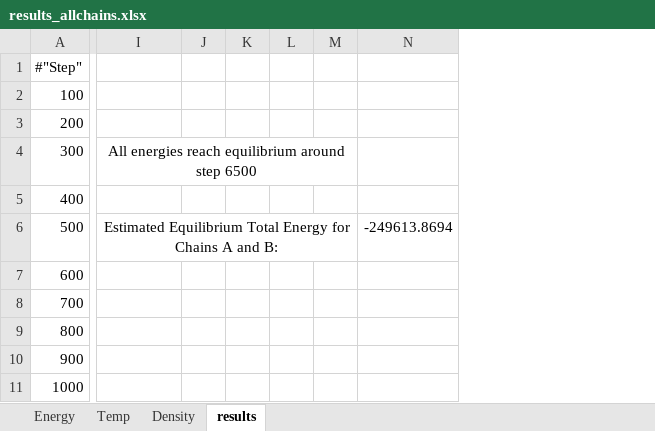
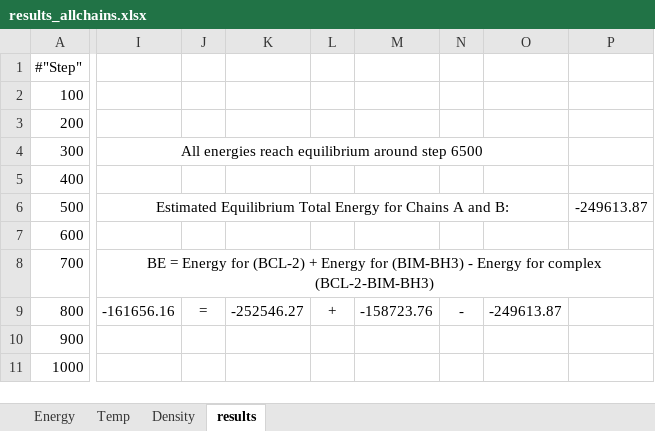
Before and after one commit to daseibert2/MD_P2, an Excel workbook: src/results_allchains.xlsx, sheet results, drawn as a sheet; only a part is shown, gaps mark what is left out; values as stored, in another font and other column widths than the file's, no borders; removed rows and columns are numbered as before the commit, all else as after; the diff names each change by its address in the sheet, - before the commit and + after, or states it on an @@ line.

Commit message:
Calc tot energy for all results and BE

```diff
--- a/src/results_allchains.xlsx (sheet results)
+++ b/src/results_allchains.xlsx (sheet results)
-column J, empty
-column K, empty
-column L, empty
-column M, empty
-column N, row 6: -249613.8694
+column J, row 9: =
+column K, row 9: -252546.27
+column L, row 9: +
+column M, row 9: -158723.76
+column N, row 9: -
+column O, row 9: -249613.87
+column P, row 6: -249613.87
-I8: (empty)
+I8: BE = Energy for (BCL-2) + Energy for (BIM-BH3) - Energy for complex (BCL-2-BIM-BH3)
+I8:P8 merged
-I9: (empty)
+I9: -161656.16
```
Also changed, not shown: src/results_justA.xlsx, 1 other file.
